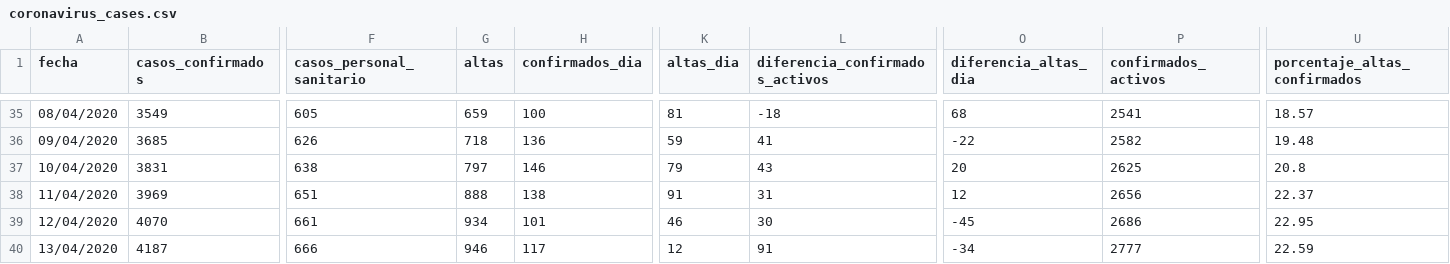
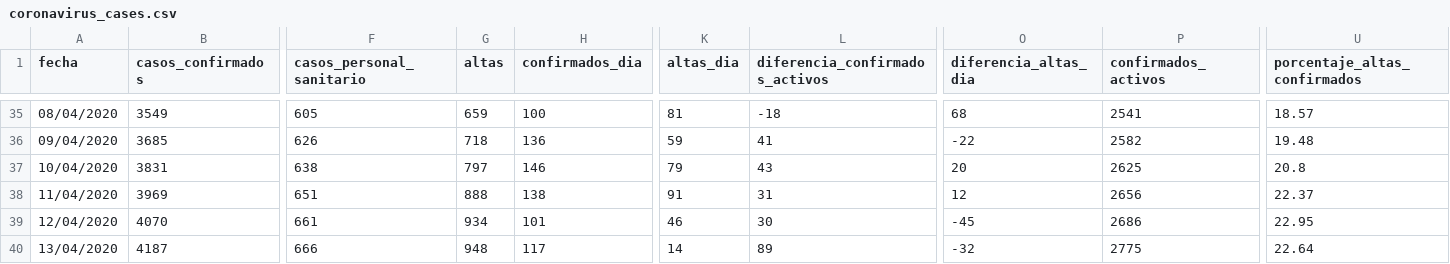
Before and after one commit to danilat/covid-19-aragon, a CSV file: _data/coronavirus_cases.csv, drawn as a sheet; only a part is shown, gaps mark what is left out; the diff names each change by its address in the sheet, - before the commit and + after, or states it on an @@ line.

```diff
--- a/_data/coronavirus_cases.csv
+++ b/_data/coronavirus_cases.csv
-G40 (altas): 946
+G40 (altas): 948
-K40 (altas_dia): 12
+K40 (altas_dia): 14
-L40 (diferencia_confirmados_activos): 91
+L40 (diferencia_confirmados_activos): 89
-O40 (diferencia_altas_dia): -34
+O40 (diferencia_altas_dia): -32
-P40 (confirmados_activos): 2777
+P40 (confirmados_activos): 2775
-U40 (porcentaje_altas_confirmados): 22.59
+U40 (porcentaje_altas_confirmados): 22.64
```
Also changed, not shown: _data/coronavirus_cases_teruel.csv, 1 other file.
